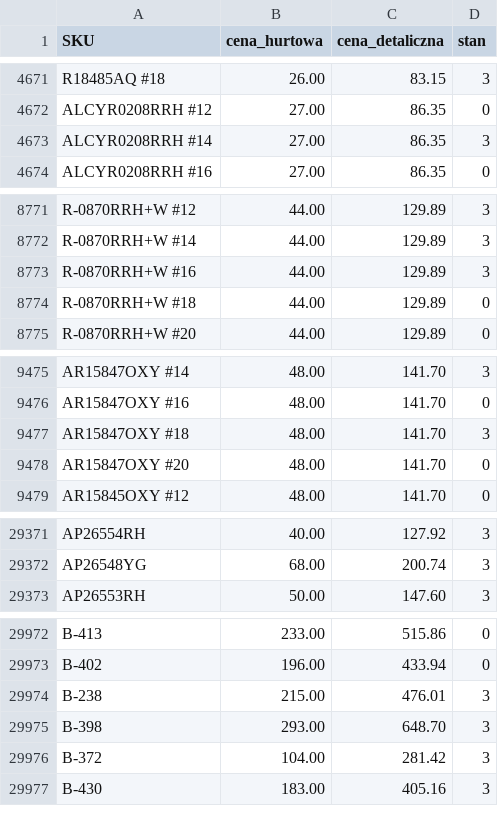
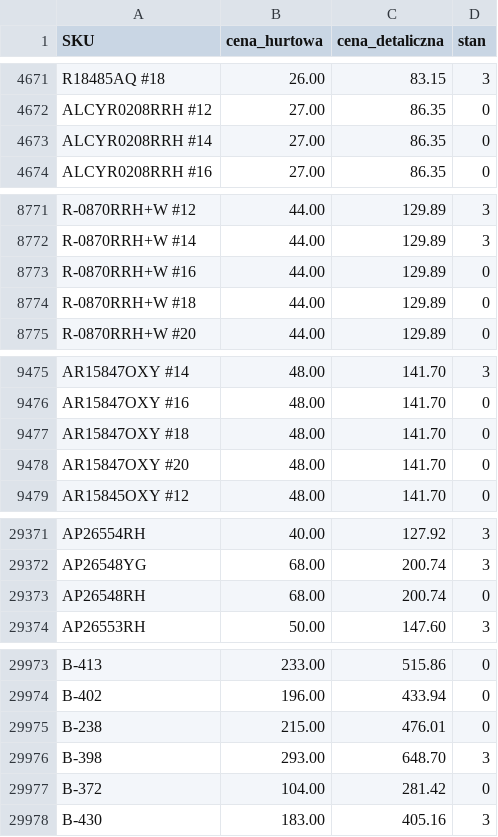
Before and after one commit to G-LOVRIN/AllSilver-CSV, a CSV file: AllSilver-stany-ceny.csv, drawn as a sheet; only a part is shown, gaps mark what is left out; the diff covers the shown part only.

```diff
--- a/AllSilver-stany-ceny.csv
+++ b/AllSilver-stany-ceny.csv
@@ -4672,3 +4672,3 @@ R18485AQ #18,26.00,83.15,3
 ALCYR0208RRH #12,27.00,86.35,0
-ALCYR0208RRH #14,27.00,86.35,3
+ALCYR0208RRH #14,27.00,86.35,0
 ALCYR0208RRH #16,27.00,86.35,0
@@ -8772,3 +8772,3 @@ R-0870RRH+W #12,44.00,129.89,3
 R-0870RRH+W #14,44.00,129.89,3
-R-0870RRH+W #16,44.00,129.89,3
+R-0870RRH+W #16,44.00,129.89,0
 R-0870RRH+W #18,44.00,129.89,0
@@ -9476,3 +9476,3 @@ AR15847OXY #14,48.00,141.70,3
 AR15847OXY #16,48.00,141.70,0
-AR15847OXY #18,48.00,141.70,3
+AR15847OXY #18,48.00,141.70,0
 AR15847OXY #20,48.00,141.70,0
@@ -29372,2 +29372,3 @@ AP26554RH,40.00,127.92,3
 AP26548YG,68.00,200.74,3
+AP26548RH,68.00,200.74,0
 AP26553RH,50.00,147.60,3
@@ -29973,5 +29974,5 @@ B-413,233.00,515.86,0
 B-402,196.00,433.94,0
-B-238,215.00,476.01,3
+B-238,215.00,476.01,0
 B-398,293.00,648.70,3
-B-372,104.00,281.42,3
+B-372,104.00,281.42,0
 B-430,183.00,405.16,3
```
Also changed, not shown: 3 edited cells elsewhere in this file, 2 other files.
